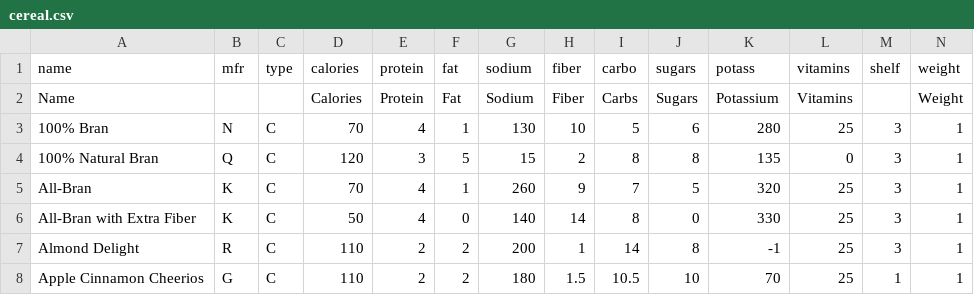
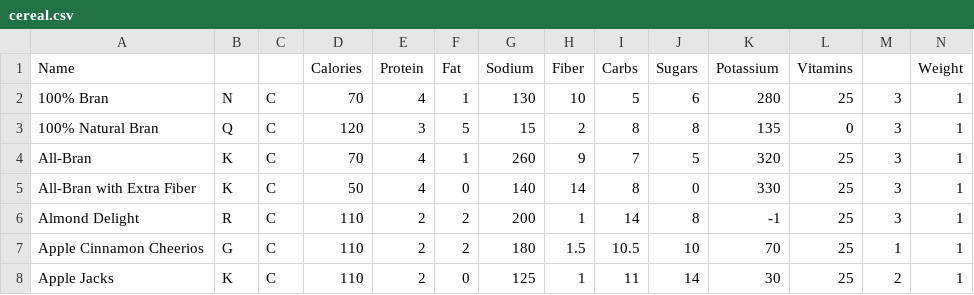
Before and after one commit to bbordonaro/cdc_workshop, a CSV file: cereal.csv, drawn as a sheet; only a part is shown; the shorter side is filled out with more unchanged rows; rows hold the shown columns only; the diff names each change by its address in the sheet, - before the commit and + after, or states it on an @@ line.

Commit message:
Update cereal.csv

```diff
--- a/cereal.csv
+++ b/cereal.csv
-row 1: name | mfr | type | calories | protein | fat | sodium | fiber | carbo | sugars | potass | vitamins | shelf | weight
```
